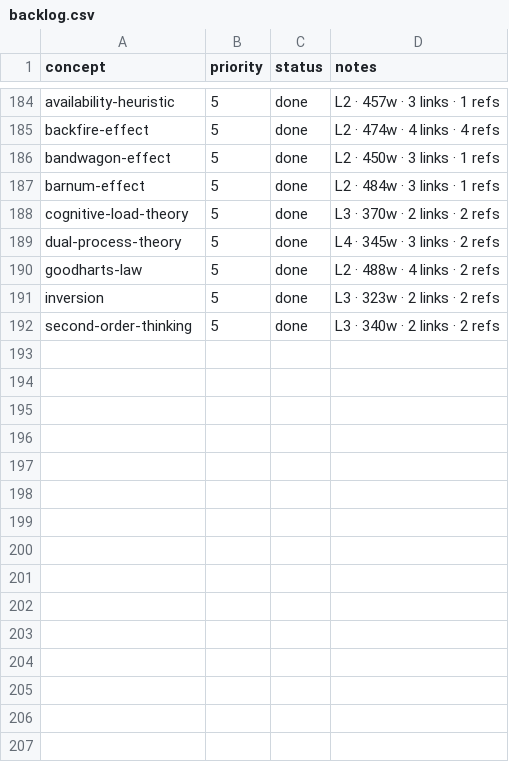
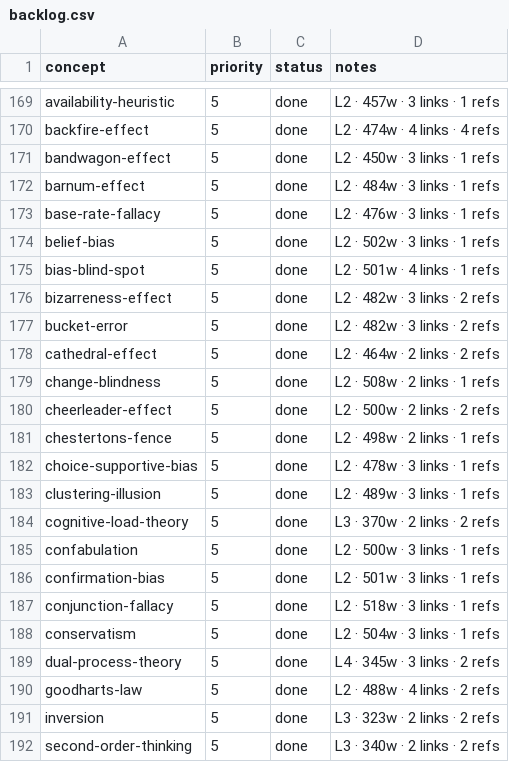
Before and after one commit to sonkd/theunseen, a CSV file: scripts/content-pipeline/backlog.csv, drawn as a sheet; only a part is shown, gaps mark what is left out; the diff covers the shown part only; the diff names each change by its address in the sheet, - before the commit and + after, or states it on an @@ line.

```diff
--- a/scripts/content-pipeline/backlog.csv
+++ b/scripts/content-pipeline/backlog.csv
+row 173: base-rate-fallacy | 5 | done | L2 · 476w · 3 links · 1 refs
+row 174: belief-bias | 5 | done | L2 · 502w · 3 links · 1 refs
+row 175: bias-blind-spot | 5 | done | L2 · 501w · 4 links · 1 refs
+row 176: bizarreness-effect | 5 | done | L2 · 482w · 3 links · 2 refs
+row 177: bucket-error | 5 | done | L2 · 482w · 3 links · 2 refs
+row 178: cathedral-effect | 5 | done | L2 · 464w · 2 links · 2 refs
+row 179: change-blindness | 5 | done | L2 · 508w · 2 links · 1 refs
+row 180: cheerleader-effect | 5 | done | L2 · 500w · 2 links · 2 refs
+row 181: chestertons-fence | 5 | done | L2 · 498w · 2 links · 1 refs
+row 182: choice-supportive-bias | 5 | done | L2 · 478w · 3 links · 1 refs
+row 183: clustering-illusion | 5 | done | L2 · 489w · 3 links · 1 refs
+row 185: confabulation | 5 | done | L2 · 500w · 3 links · 1 refs
+row 186: confirmation-bias | 5 | done | L2 · 501w · 3 links · 1 refs
+row 187: conjunction-fallacy | 5 | done | L2 · 518w · 3 links · 1 refs
+row 188: conservatism | 5 | done | L2 · 504w · 3 links · 1 refs
```
Also changed, not shown: 15 removed rows elsewhere in this file, 17 other files.
